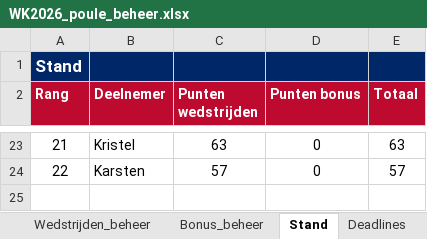
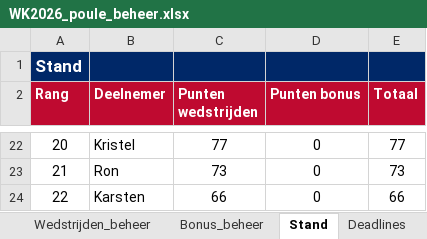
Before and after one commit to BAARLO/BINX, an Excel workbook: WK2026_poule_beheer.xlsx, sheet Stand, drawn as a sheet; only a part is shown, gaps mark what is left out; values as stored, in another font and other column widths than the file's, no borders; addresses are those after the commit; the diff covers the shown part only; the diff names each change by its address in the sheet, - before the commit and + after, or states it on an @@ line.

Commit message:
Add files via upload

```diff
--- a/WK2026_poule_beheer.xlsx (sheet Stand)
+++ b/WK2026_poule_beheer.xlsx (sheet Stand)
-A22 (Rang): 21
+A22 (Rang): 20
-C22 (Punten wedstrijden): 63
+C22 (Punten wedstrijden): 77
-E22 (Totaal): 63
+E22 (Totaal): 77
+row 23: 21 | Ron | 73 | 0 | 73
-C24 (Punten wedstrijden): 57
+C24 (Punten wedstrijden): 66
-E24 (Totaal): 57
+E24 (Totaal): 66
```
Also changed, not shown: 8 added rows, 9 removed rows and 29 edited cells elsewhere in this sheet, sheet Wedstrijden_beheer, formulas that keep their value, hidden cells.
